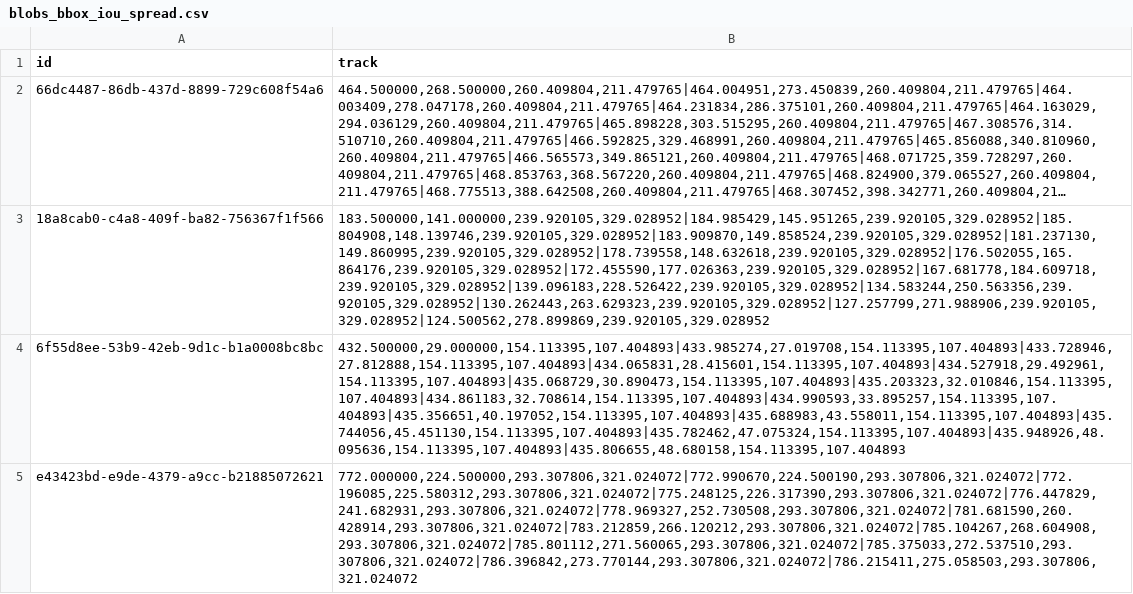
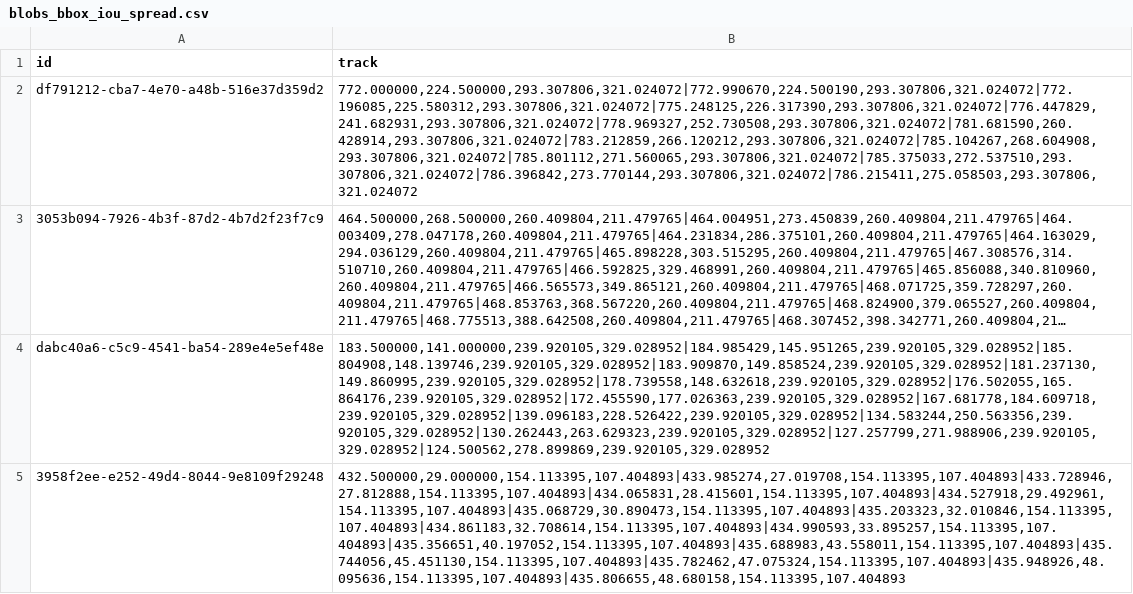
Before and after one commit to LdDl/mot-go, a CSV file: data/blobs_bbox_iou_spread.csv, drawn as a sheet; long unchanged cells end in …; removed rows and columns are numbered as before the commit, all else as after; the diff names each change by its address in the sheet, - before the commit and + after, or states it on an @@ line.

```diff
--- a/data/blobs_bbox_iou_spread.csv
+++ b/data/blobs_bbox_iou_spread.csv
+row 2: df791212-cba7-4e70-a48b-516e37d359d2 | 772.000000,224.500000,293.307806,321.024072|772.990670,224.500190,293.307806,321.024072|772.196085,225.580312,293.307806,321.024072|775.248125,226.317390,293.307806,321.024072|776.447829,241.682931,293.307806,321.024072|778.969327,252.730508,293.307806,321.024072|781.681590,260.428914,293.307806,321.024072|783.212859,266.120212,293.307806,321.024072|785.104267,268.604908,293.307806,321.024072|785.801112,271.560065,293.307806,321.024072|785.375033,272.537510,293.307806,321.024072|786.396842,273.770144,293.307806,321.024072|786.215411,275.058503,293.307806,321.024072
-A3 (id): 66dc4487-86db-437d-8899-729c608f54a6
+A3 (id): 3053b094-7926-4b3f-87d2-4b7d2f23f7c9
-A4 (id): 18a8cab0-c4a8-409f-ba82-756367f1f566
+A4 (id): dabc40a6-c5c9-4541-ba54-289e4e5ef48e
-A5 (id): 6f55d8ee-53b9-42eb-9d1c-b1a0008bc8bc
+A5 (id): 3958f2ee-e252-49d4-8044-9e8109f29248
-row 5: e43423bd-e9de-4379-a9cc-b21885072621 | 772.000000,224.500000,293.307806,321.024072|772.990670,224.500190,293.307806,321.024072|772.196085,225.580312,293.307806,321.024072|775.248125,226.317390,293.307806,321.024072|776.447829,241.682931,293.307806,321.024072|778.969327,252.730508,293.307806,321.024072|781.681590,260.428914,293.307806,321.024072|783.212859,266.120212,293.307806,321.024072|785.104267,268.604908,293.307806,321.024072|785.801112,271.560065,293.307806,321.024072|785.375033,272.537510,293.307806,321.024072|786.396842,273.770144,293.307806,321.024072|786.215411,275.058503,293.307806,321.024072
```
Also changed, not shown: data/blobs_bbox_bytetrack_naive.csv, data/blobs_bbox_bytetrack_spread.csv, 29 other files.
